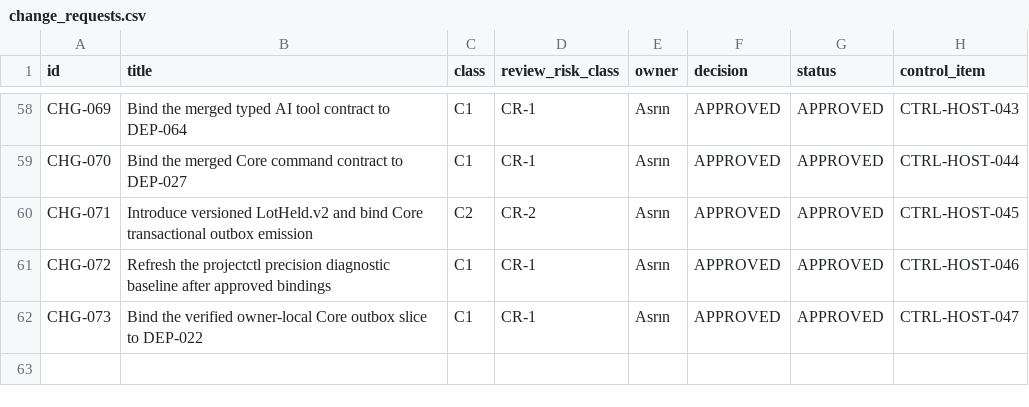
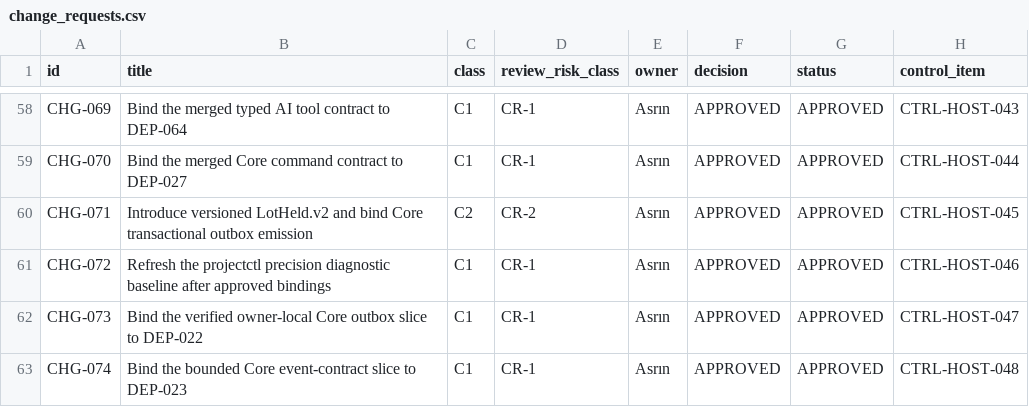
Before and after one commit to Asperant/critical-aerospace-manufacturing, a CSV file: 09_change/change_requests.csv, drawn as a sheet; only a part is shown, gaps mark what is left out.

Commit message:
[CTRL-HOST-048] Bind DEP-023 Core event contracts

```diff
--- a/09_change/change_requests.csv
+++ b/09_change/change_requests.csv
@@ -62 +62,2 @@ CHG-072,Refresh the projectctl precision diagnostic baseline after approved bind
 CHG-073,Bind the verified owner-local Core outbox slice to DEP-022,C1,CR-1,Asrın,APPROVED,APPROVED,CTRL-HOST-047
+CHG-074,Bind the bounded Core event-contract slice to DEP-023,C1,CR-1,Asrın,APPROVED,APPROVED,CTRL-HOST-048
```
Also changed, not shown: 4 other files.
